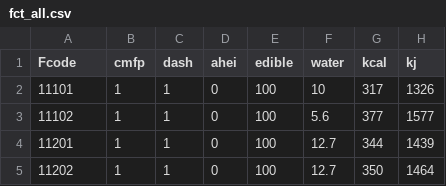
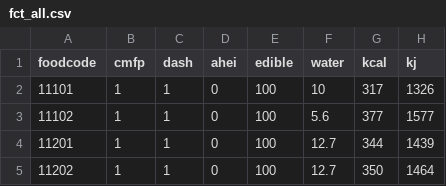
Before and after one commit to pomnoob/dqmedi, a CSV file: data/fct_all.csv, drawn as a sheet; only a part is shown; the diff names each change by its address in the sheet, - before the commit and + after, or states it on an @@ line.

```diff
--- a/data/fct_all.csv
+++ b/data/fct_all.csv
-A1: Fcode
+A1: foodcode
```
Also changed, not shown: 6 other files.
